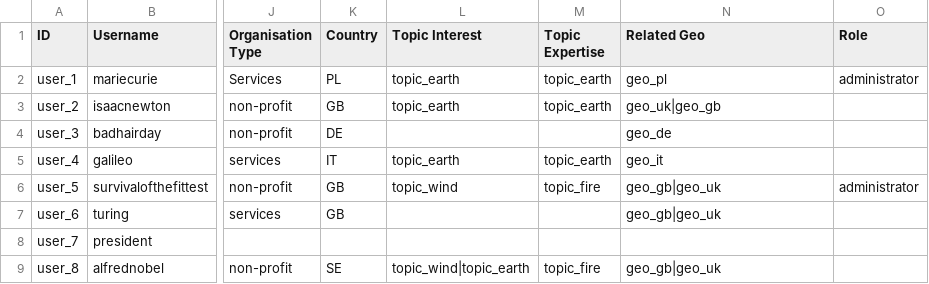
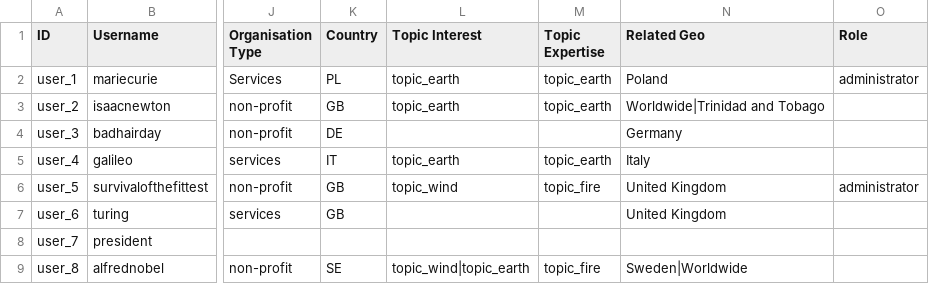
Before and after one commit to capacity4dev/capacity4more, a CSV file: capacity4more/modules/c4m/demo/c4m_demo_content/csv/user/user.csv, drawn as a sheet; only a part is shown, gaps mark what is left out; the diff names each change by its address in the sheet, - before the commit and + after, or states it on an @@ line.

Commit message:
Geo update for user profiles (name instead of "id", since terms are no longer migrated but mapped by name)

```diff
--- a/capacity4more/modules/c4m/demo/c4m_demo_content/csv/user/user.csv
+++ b/capacity4more/modules/c4m/demo/c4m_demo_content/csv/user/user.csv
-N2 (Related Geo): geo_pl
+N2 (Related Geo): Poland
-N3 (Related Geo): geo_uk|geo_gb
+N3 (Related Geo): Worldwide|Trinidad and Tobago
-N4 (Related Geo): geo_de
+N4 (Related Geo): Germany
-N5 (Related Geo): geo_it
+N5 (Related Geo): Italy
-N6:N7 (Related Geo): geo_gb|geo_uk
+N6:N7 (Related Geo): United Kingdom
-N9 (Related Geo): geo_gb|geo_uk
+N9 (Related Geo): Sweden|Worldwide
```
